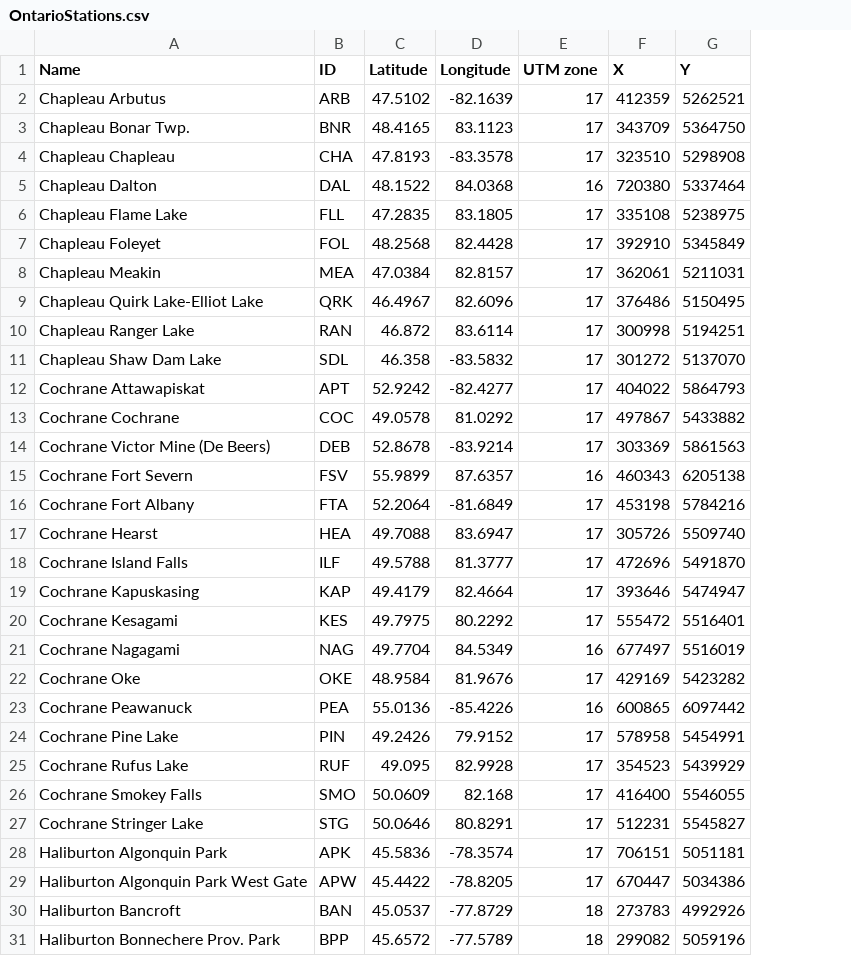
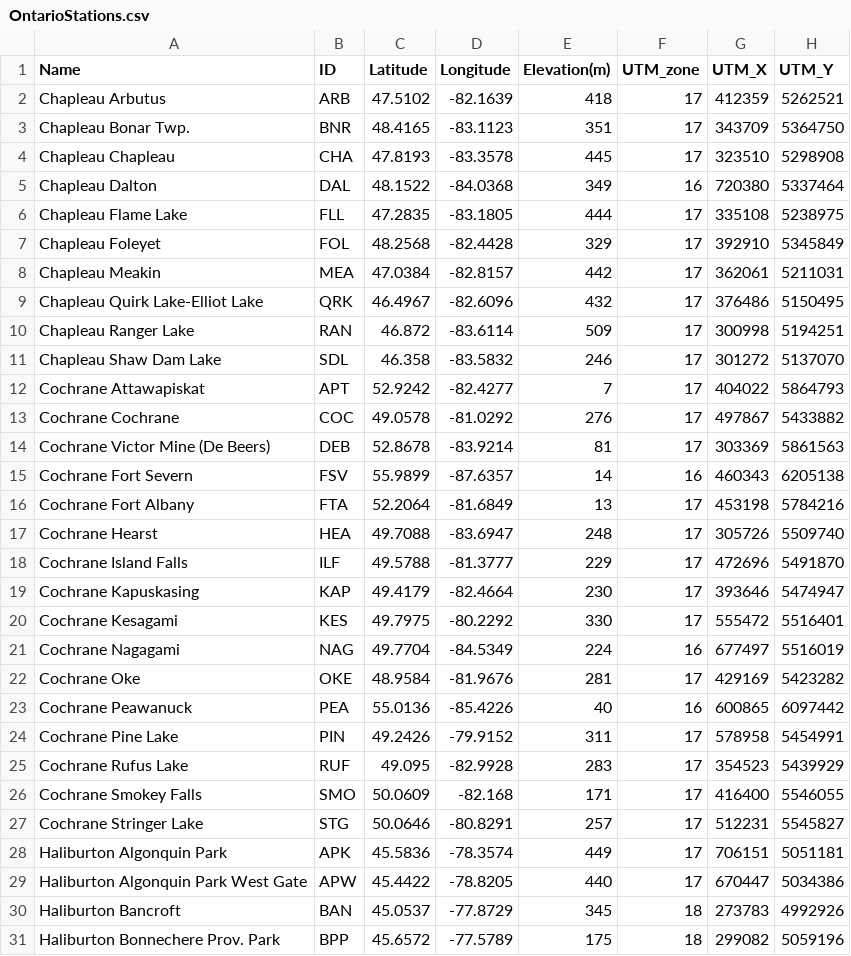
Before and after one commit to RNCan/WeatherBasedSimulationFramework, a CSV file: bin/Debugx64/Layers/OntarioStations.csv, drawn as a sheet; only a part is shown; addresses are those after the commit; the diff covers the shown part only; the diff names each change by its address in the sheet, - before the commit and + after, or states it on an @@ line.

```diff
--- a/bin/Debugx64/Layers/OntarioStations.csv
+++ b/bin/Debugx64/Layers/OntarioStations.csv
+column E (Elevation(m)), rows 2-31: 418 | 351 | 445 | 349 | 444 | 329 | 442 | 432 | 509 | 246 | 7 | 276 | 81 | 14 | 13 | 248 | 229 | 230 | 330 | 224 | 281 | 40 | 311 | 283 | 171 | 257 | 449 | 440 | 345 | 175
-F1: UTM zone
+F1: UTM_zone
-G1: X
+G1: UTM_X
-H1: Y
+H1: UTM_Y
-D3 (Longitude): 83.1123
+D3 (Longitude): -83.1123
-D5 (Longitude): 84.0368
+D5 (Longitude): -84.0368
-D6 (Longitude): 83.1805
+D6 (Longitude): -83.1805
-D7 (Longitude): 82.4428
+D7 (Longitude): -82.4428
-D8 (Longitude): 82.8157
+D8 (Longitude): -82.8157
-D9 (Longitude): 82.6096
+D9 (Longitude): -82.6096
-D10 (Longitude): 83.6114
+D10 (Longitude): -83.6114
-D13 (Longitude): 81.0292
+D13 (Longitude): -81.0292
-D15 (Longitude): 87.6357
+D15 (Longitude): -87.6357
-D17 (Longitude): 83.6947
+D17 (Longitude): -83.6947
-D18 (Longitude): 81.3777
+D18 (Longitude): -81.3777
-D19 (Longitude): 82.4664
+D19 (Longitude): -82.4664
-D20 (Longitude): 80.2292
+D20 (Longitude): -80.2292
-D21 (Longitude): 84.5349
+D21 (Longitude): -84.5349
-D22 (Longitude): 81.9676
+D22 (Longitude): -81.9676
-D24 (Longitude): 79.9152
+D24 (Longitude): -79.9152
-D25 (Longitude): 82.9928
+D25 (Longitude): -82.9928
-D26 (Longitude): 82.168
+D26 (Longitude): -82.168
-D27 (Longitude): 80.8291
+D27 (Longitude): -80.8291
```
Also changed, not shown: 32 edited cells elsewhere in this file, bin/Debugx64/Layers/NBStations.csv, bin/Releasex64/Layers/NBStations.csv, 28 other files.
